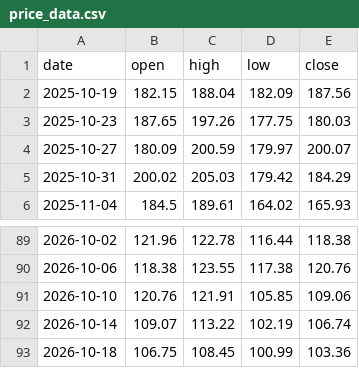
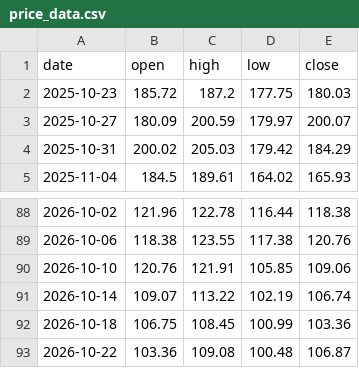
Before and after one commit to brisklm/basic-coin-prediction-node, a CSV file: data/price_data.csv, drawn as a sheet; only a part is shown, gaps mark what is left out.

```diff
--- a/data/price_data.csv
+++ b/data/price_data.csv
@@ -1,4 +1,3 @@
 date,open,high,low,close
-2025-10-19,182.15,188.04,182.09,187.56
-2025-10-23,187.65,197.26,177.75,180.03
+2025-10-23,185.72,187.2,177.75,180.03
 2025-10-27,180.09,200.59,179.97,200.07
@@ -93 +92,2 @@ date,open,high,low,close
 2026-10-18,106.75,108.45,100.99,103.36
+2026-10-22,103.36,109.08,100.48,106.87
```
